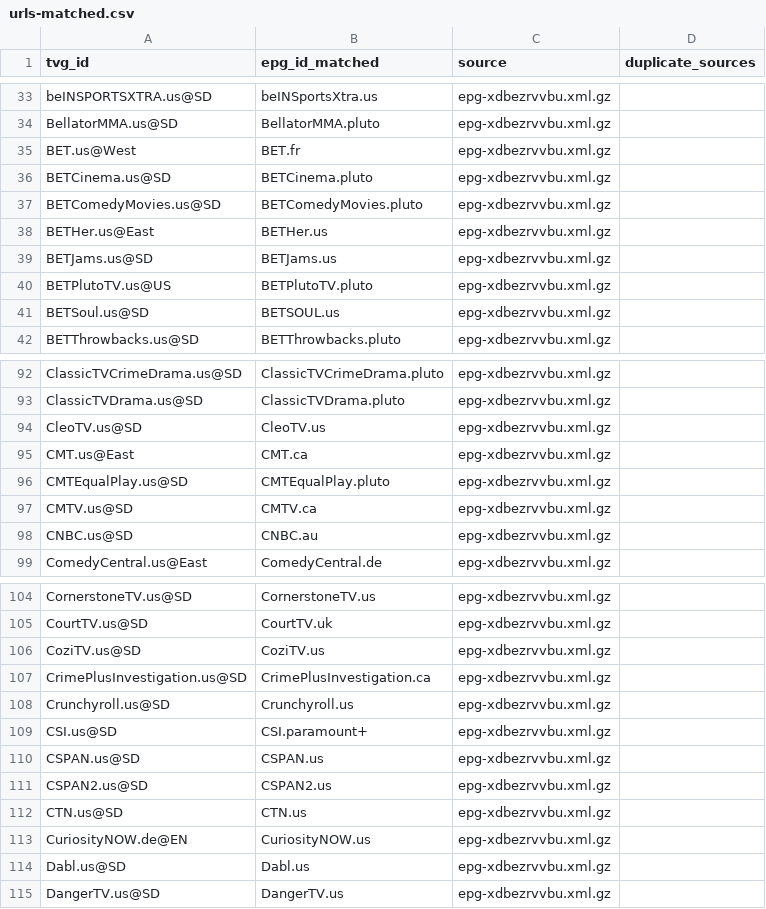
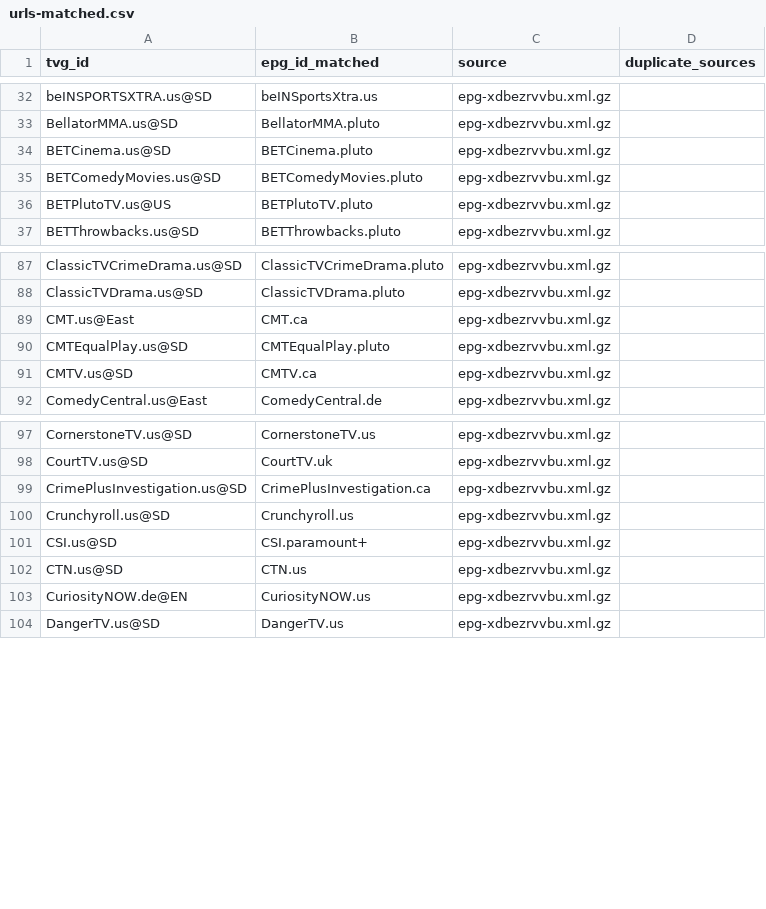
Before and after one commit to umarjamilpc/EPG-LIST-GEN, a CSV file: epgs/US/reports/urls-matched.csv, drawn as a sheet; only a part is shown, gaps mark what is left out; the diff covers the shown part only.

```diff
--- a/epgs/US/reports/urls-matched.csv
+++ b/epgs/US/reports/urls-matched.csv
@@ -34,9 +33,5 @@ beINSPORTSXTRA.us@SD,beINSportsXtra.us,epg-xdbezrvvbu.xml.gz,
 BellatorMMA.us@SD,BellatorMMA.pluto,epg-xdbezrvvbu.xml.gz,
-BET.us@West,BET.fr,epg-xdbezrvvbu.xml.gz,
 BETCinema.us@SD,BETCinema.pluto,epg-xdbezrvvbu.xml.gz,
 BETComedyMovies.us@SD,BETComedyMovies.pluto,epg-xdbezrvvbu.xml.gz,
-BETHer.us@East,BETHer.us,epg-xdbezrvvbu.xml.gz,
-BETJams.us@SD,BETJams.us,epg-xdbezrvvbu.xml.gz,
 BETPlutoTV.us@US,BETPlutoTV.pluto,epg-xdbezrvvbu.xml.gz,
-BETSoul.us@SD,BETSOUL.us,epg-xdbezrvvbu.xml.gz,
 BETThrowbacks.us@SD,BETThrowbacks.pluto,epg-xdbezrvvbu.xml.gz,
@@ -93,3 +88,2 @@ ClassicTVCrimeDrama.us@SD,ClassicTVCrimeDrama.pluto,epg-xdbezrvvbu.xml.gz,
 ClassicTVDrama.us@SD,ClassicTVDrama.pluto,epg-xdbezrvvbu.xml.gz,
-CleoTV.us@SD,CleoTV.us,epg-xdbezrvvbu.xml.gz,
 CMT.us@East,CMT.ca,epg-xdbezrvvbu.xml.gz,
@@ -97,3 +91,2 @@ CMTEqualPlay.us@SD,CMTEqualPlay.pluto,epg-xdbezrvvbu.xml.gz,
 CMTV.us@SD,CMTV.ca,epg-xdbezrvvbu.xml.gz,
-CNBC.us@SD,CNBC.au,epg-xdbezrvvbu.xml.gz,
 ComedyCentral.us@East,ComedyCentral.de,epg-xdbezrvvbu.xml.gz,
@@ -105,3 +98,2 @@ CornerstoneTV.us@SD,CornerstoneTV.us,epg-xdbezrvvbu.xml.gz,
 CourtTV.us@SD,CourtTV.uk,epg-xdbezrvvbu.xml.gz,
-CoziTV.us@SD,CoziTV.us,epg-xdbezrvvbu.xml.gz,
 CrimePlusInvestigation.us@SD,CrimePlusInvestigation.ca,epg-xdbezrvvbu.xml.gz,
@@ -109,7 +101,4 @@ Crunchyroll.us@SD,Crunchyroll.us,epg-xdbezrvvbu.xml.gz,
 CSI.us@SD,CSI.paramount+,epg-xdbezrvvbu.xml.gz,
-CSPAN.us@SD,CSPAN.us,epg-xdbezrvvbu.xml.gz,
-CSPAN2.us@SD,CSPAN2.us,epg-xdbezrvvbu.xml.gz,
 CTN.us@SD,CTN.us,epg-xdbezrvvbu.xml.gz,
 CuriosityNOW.de@EN,CuriosityNOW.us,epg-xdbezrvvbu.xml.gz,
-Dabl.us@SD,Dabl.us,epg-xdbezrvvbu.xml.gz,
 DangerTV.us@SD,DangerTV.us,epg-xdbezrvvbu.xml.gz,
```
Also changed, not shown: 3 removed rows and 8 edited cells elsewhere in this file, epgs/US/reports/grabber-matched.csv, epgs/US/reports/merge-matched.csv, 12 other files.
